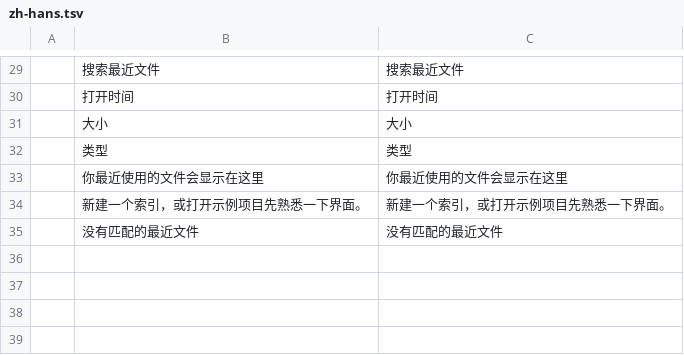
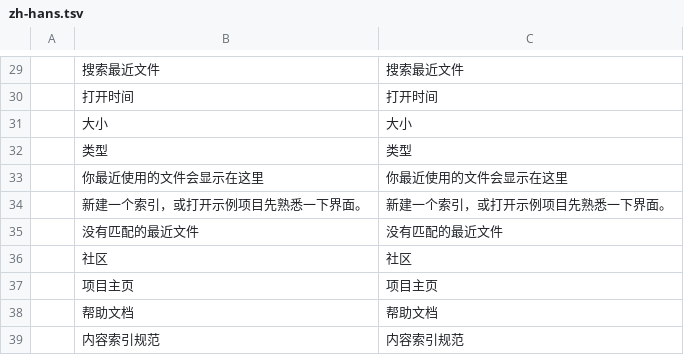
Before and after one commit to lanline123/qimu, a TSV file: crates/qimu-client/locales/zh-hans.tsv, drawn as a sheet; only a part is shown, gaps mark what is left out; the diff names each change by its address in the sheet, - before the commit and + after, or states it on an @@ line.

```diff
--- a/crates/qimu-client/locales/zh-hans.tsv
+++ b/crates/qimu-client/locales/zh-hans.tsv
+row 36:  | 社区 | 社区
+row 37:  | 项目主页 | 项目主页
+row 38:  | 帮助文档 | 帮助文档
+row 39:  | 内容索引规范 | 内容索引规范
```
Also changed, not shown: crates/qimu-client/locales/en-us.tsv, 3 other files.
